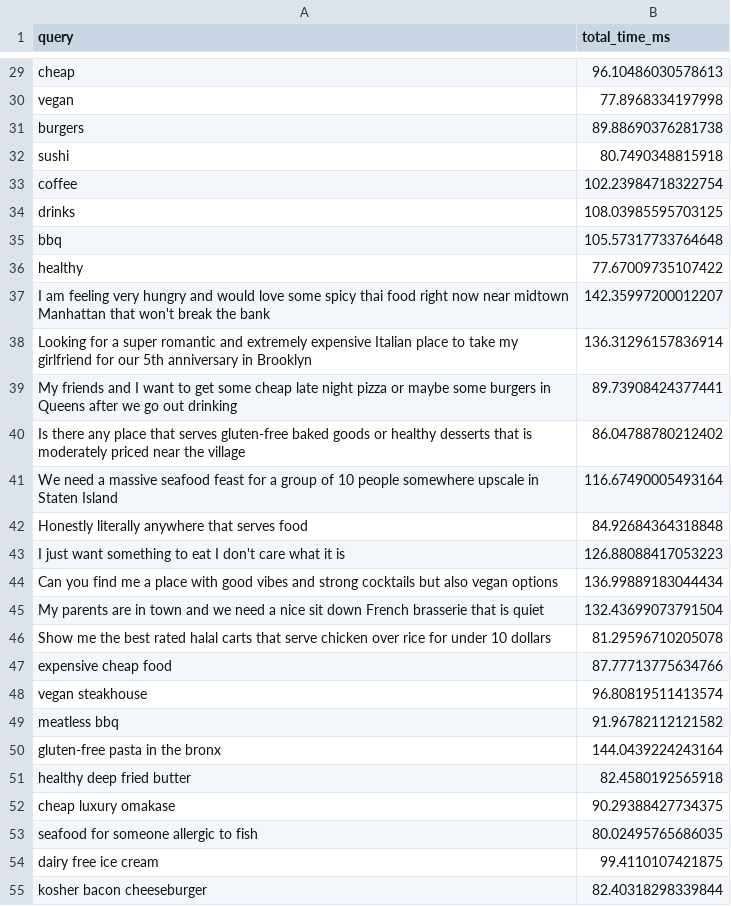
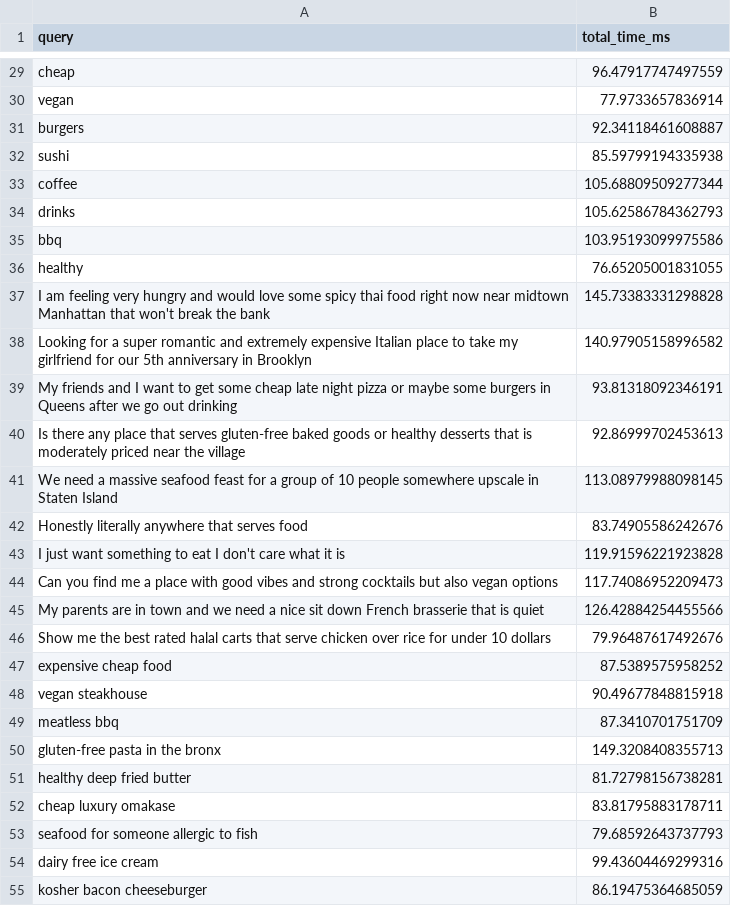
Before and after one commit to JonasChenJusFox/ML_FinalProject, a CSV file: testing/latency_results.csv, drawn as a sheet; only a part is shown, gaps mark what is left out; the diff covers the shown part only; the diff names each change by its address in the sheet, - before the commit and + after, or states it on an @@ line.

```diff
--- a/testing/latency_results.csv
+++ b/testing/latency_results.csv
-B29 (total_time_ms): 96.10486030578613
+B29 (total_time_ms): 96.47917747497559
-B30 (total_time_ms): 77.8968334197998
+B30 (total_time_ms): 77.9733657836914
-B31 (total_time_ms): 89.88690376281738
+B31 (total_time_ms): 92.34118461608887
-B32 (total_time_ms): 80.7490348815918
+B32 (total_time_ms): 85.59799194335938
-B33 (total_time_ms): 102.23984718322754
+B33 (total_time_ms): 105.68809509277344
-B34 (total_time_ms): 108.03985595703125
+B34 (total_time_ms): 105.62586784362793
-B35 (total_time_ms): 105.57317733764648
+B35 (total_time_ms): 103.95193099975586
-B36 (total_time_ms): 77.67009735107422
+B36 (total_time_ms): 76.65205001831055
-B37 (total_time_ms): 142.35997200012207
+B37 (total_time_ms): 145.73383331298828
-B38 (total_time_ms): 136.31296157836914
+B38 (total_time_ms): 140.97905158996582
-B39 (total_time_ms): 89.73908424377441
+B39 (total_time_ms): 93.81318092346191
-B40 (total_time_ms): 86.04788780212402
+B40 (total_time_ms): 92.86999702453613
-B41 (total_time_ms): 116.67490005493164
+B41 (total_time_ms): 113.08979988098145
-B42 (total_time_ms): 84.92684364318848
+B42 (total_time_ms): 83.74905586242676
-B43 (total_time_ms): 126.88088417053223
+B43 (total_time_ms): 119.91596221923828
-B44 (total_time_ms): 136.99889183044434
+B44 (total_time_ms): 117.74086952209473
-B45 (total_time_ms): 132.43699073791504
+B45 (total_time_ms): 126.42884254455566
-B46 (total_time_ms): 81.29596710205078
+B46 (total_time_ms): 79.96487617492676
-B47 (total_time_ms): 87.77713775634766
+B47 (total_time_ms): 87.5389575958252
-B48 (total_time_ms): 96.80819511413574
+B48 (total_time_ms): 90.49677848815918
-B49 (total_time_ms): 91.96782112121582
+B49 (total_time_ms): 87.3410701751709
-B50 (total_time_ms): 144.0439224243164
+B50 (total_time_ms): 149.3208408355713
-B51 (total_time_ms): 82.4580192565918
+B51 (total_time_ms): 81.72798156738281
-B52 (total_time_ms): 90.29388427734375
+B52 (total_time_ms): 83.81795883178711
-B53 (total_time_ms): 80.02495765686035
+B53 (total_time_ms): 79.68592643737793
-B54 (total_time_ms): 99.4110107421875
+B54 (total_time_ms): 99.43604469299316
-B55 (total_time_ms): 82.40318298339844
+B55 (total_time_ms): 86.19475364685059
```
Also changed, not shown: 76 edited cells elsewhere in this file, testing/filter_satisfaction_results.csv, testing/personalization_lift_results.csv, 5 other files.
